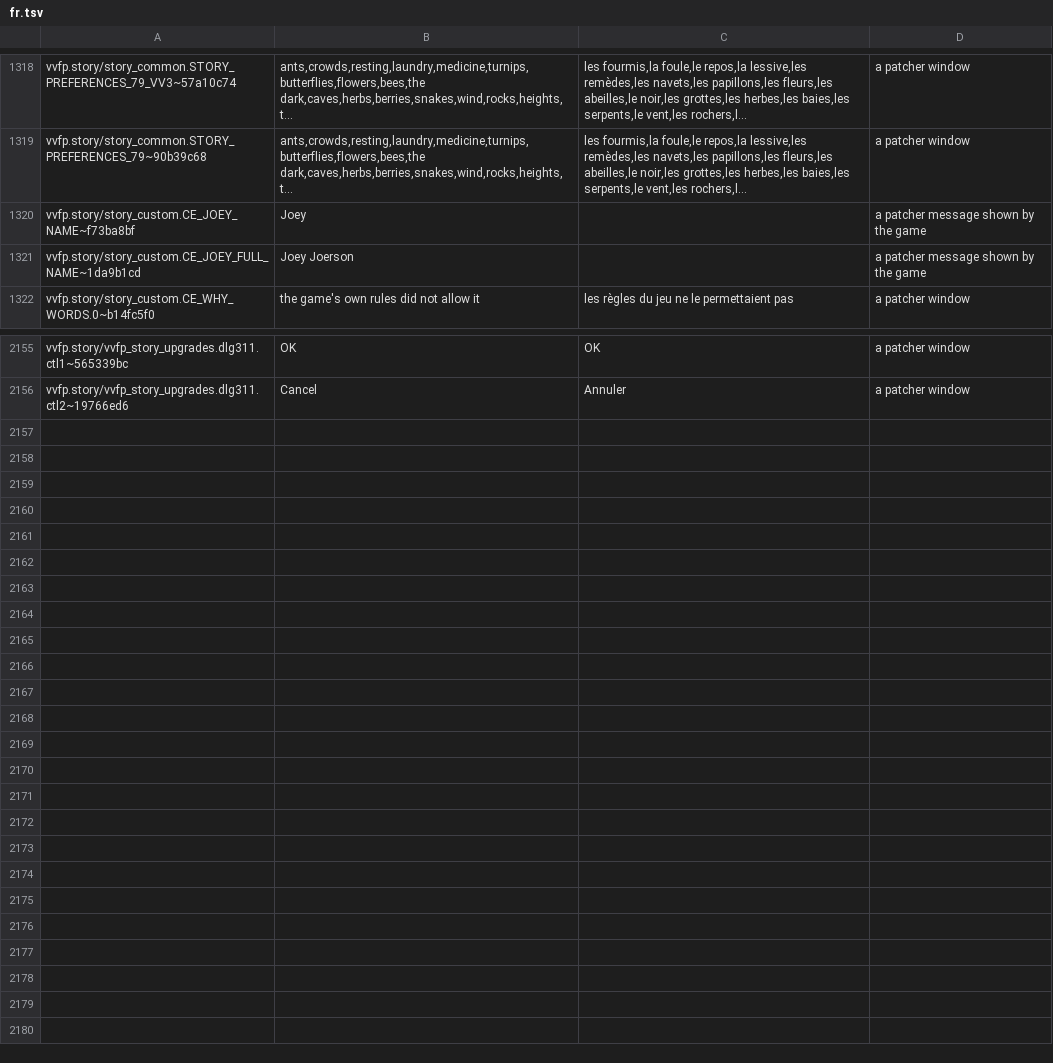
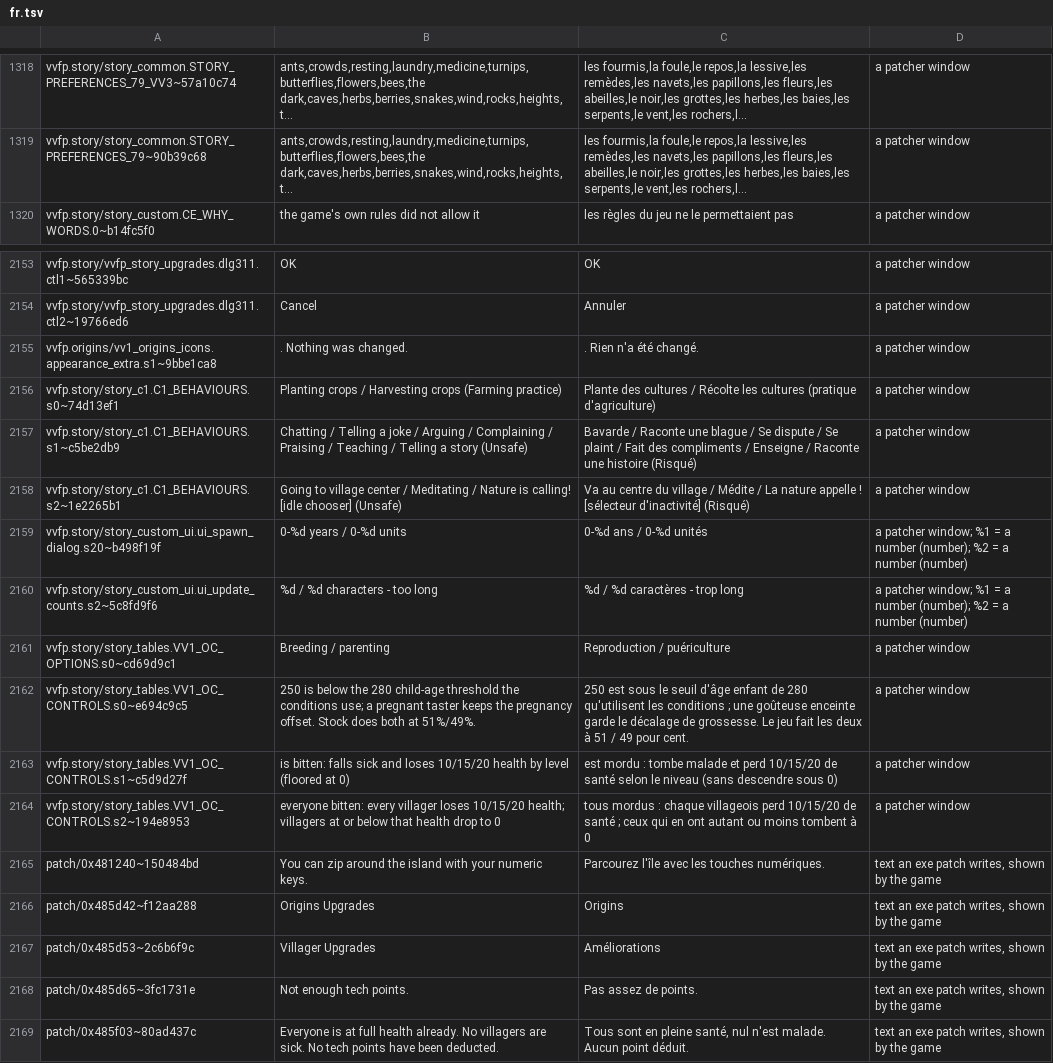
Before and after one commit to Lorsieab2/Virtual-Villagers-Fun-Patcher, a TSV file: translations/vv1/fr.tsv, drawn as a sheet; only a part is shown, gaps mark what is left out; long unchanged cells end in …; removed rows and columns are numbered as before the commit, all else as after; the diff names each change by its address in the sheet, - before the commit and + after, or states it on an @@ line.

```diff
--- a/translations/vv1/fr.tsv
+++ b/translations/vv1/fr.tsv
-row 1320: vvfp.story/story_custom.CE_JOEY_NAME~f73ba8bf | Joey |  | a patcher message shown by the game
-row 1321: vvfp.story/story_custom.CE_JOEY_FULL_NAME~1da9b1cd | Joey Joerson |  | a patcher message shown by the game
+row 2155: vvfp.origins/vv1_origins_icons.appearance_extra.s1~9bbe1ca8 | . Nothing was changed. | . Rien n'a été changé. | a patcher window
+row 2156: vvfp.story/story_c1.C1_BEHAVIOURS.s0~74d13ef1 | Planting crops / Harvesting crops (Farming practice) | Plante des cultures / Récolte les cultures (pratique d'agriculture) | a patcher window
+row 2157: vvfp.story/story_c1.C1_BEHAVIOURS.s1~c5be2db9 | Chatting / Telling a joke / Arguing / Complaining / Praising / Teaching / Telling a story (Unsafe) | Bavarde / Raconte une blague / Se dispute / Se plaint / Fait des compliments / Enseigne / Raconte une histoire (Risqué) | a patcher window
+row 2158: vvfp.story/story_c1.C1_BEHAVIOURS.s2~1e2265b1 | Going to village center / Meditating / Nature is calling! [idle chooser] (Unsafe) | Va au centre du village / Médite / La nature appelle ! [sélecteur d'inactivité] (Risqué) | a patcher window
+row 2159: vvfp.story/story_custom_ui.ui_spawn_dialog.s20~b498f19f | 0-%d years / 0-%d units | 0-%d ans / 0-%d unités | a patcher window; %1 = a number (number); %2 = a number (number)
+row 2160: vvfp.story/story_custom_ui.ui_update_counts.s2~5c8fd9f6 | %d / %d characters - too long | %d / %d caractères - trop long | a patcher window; %1 = a number (number); %2 = a number (number)
+row 2161: vvfp.story/story_tables.VV1_OC_OPTIONS.s0~cd69d9c1 | Breeding / parenting | Reproduction / puériculture | a patcher window
+row 2162: vvfp.story/story_tables.VV1_OC_CONTROLS.s0~e694c9c5 | 250 is below the 280 child-age threshold the conditions use; a pregnant taster keeps the pregnancy offset. Stock does both at 51%/49%. | 250 est sous le seuil d'âge enfant de 280 qu'utilisent les conditions ; une goûteuse enceinte garde le décalage de grossesse. Le jeu fait les deux à 51 / 49 pour cent. | a patcher window
+row 2163: vvfp.story/story_tables.VV1_OC_CONTROLS.s1~c5d9d27f | is bitten: falls sick and loses 10/15/20 health by level (floored at 0) | est mordu : tombe malade et perd 10/15/20 de santé selon le niveau (sans descendre sous 0) | a patcher window
+row 2164: vvfp.story/story_tables.VV1_OC_CONTROLS.s2~194e8953 | everyone bitten: every villager loses 10/15/20 health; villagers at or below that health drop to 0 | tous mordus : chaque villageois perd 10/15/20 de santé ; ceux qui en ont autant ou moins tombent à 0 | a patcher window
+row 2165: patch/0x481240~150484bd | You can zip around the island with your numeric keys. | Parcourez l'île avec les touches numériques. | text an exe patch writes, shown by the game
+row 2166: patch/0x485d42~f12aa288 | Origins Upgrades | Origins | text an exe patch writes, shown by the game
+row 2167: patch/0x485d53~2c6b6f9c | Villager Upgrades | Améliorations | text an exe patch writes, shown by the game
+row 2168: patch/0x485d65~3fc1731e | Not enough tech points. | Pas assez de points. | text an exe patch writes, shown by the game
+row 2169: patch/0x485f03~80ad437c | Everyone is at full health already. No villagers are sick. No tech points have been deducted. | Tous sont en pleine santé, nul n'est malade. Aucun point déduit. | text an exe patch writes, shown by the game
```
Also changed, not shown: translations/vv2/fr.tsv, translations/vv4/fr.tsv, 2 other files.
